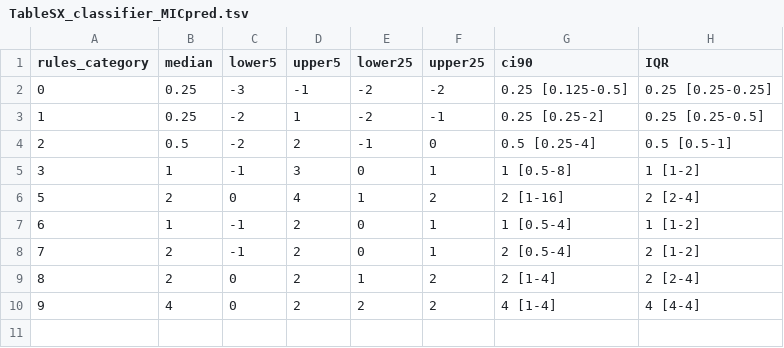
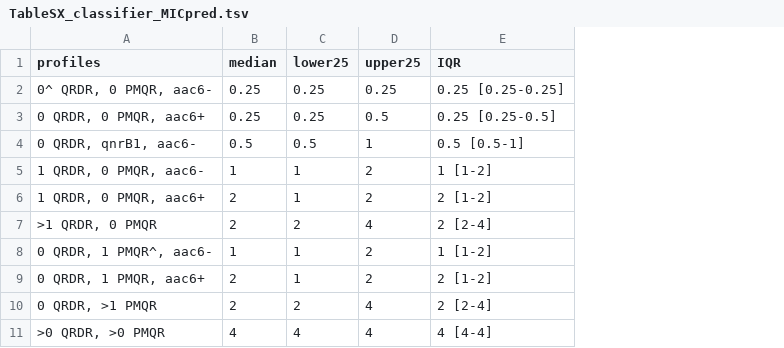
Before and after one commit to klebgenomics/cipropaper, a TSV file: tables/TableSX_classifier_MICpred.tsv, drawn as a sheet; removed rows and columns are numbered as before the commit, all else as after; the diff names each change by its address in the sheet, - before the commit and + after, or states it on an @@ line.

```diff
--- a/tables/TableSX_classifier_MICpred.tsv
+++ b/tables/TableSX_classifier_MICpred.tsv
-column A (rules_category), rows 2-7: 0 | 1 | 2 | 3 | 5 | 6; rows 9-10: 8 | 9
+column A (profiles), rows 2-6: 0^ QRDR, 0 PMQR, aac6- | 0 QRDR, 0 PMQR, aac6+ | 0 QRDR, qnrB1, aac6- | 1 QRDR, 0 PMQR, aac6- | 1 QRDR, 0 PMQR, aac6+; rows 8-9: 0 QRDR, 1 PMQR^, aac6- | 0 QRDR, 1 PMQR, aac6+; row 11: >0 QRDR, >0 PMQR
-column C (lower5), rows 2-7: -3 | -2 | -2 | -1 | 0 | -1; rows 9-10: 0 | 0
-column D (upper5), rows 2-7: -1 | 1 | 2 | 3 | 4 | 2; rows 9-10: 2 | 2
-column G (ci90), rows 2-7: 0.25 [0.125-0.5] | 0.25 [0.25-2] | 0.5 [0.25-4] | 1 [0.5-8] | 2 [1-16] | 1 [0.5-4]; rows 9-10: 2 [1-4] | 4 [1-4]
-C2:C3 (lower25): -2
+C2:C3 (lower25): 0.25
-D2 (upper25): -2
+D2 (upper25): 0.25
-D3 (upper25): -1
+D3 (upper25): 0.5
-C4 (lower25): -1
+C4 (lower25): 0.5
-D4 (upper25): 0
+D4 (upper25): 1
-C5 (lower25): 0
+C5 (lower25): 1
-D5 (upper25): 1
+D5 (upper25): 2
-E6 (IQR): 2 [2-4]
+E6 (IQR): 2 [1-2]
+row 7: >1 QRDR, 0 PMQR | 2 | 2 | 4 | 2 [2-4]
-C8 (lower25): 0
+C8 (lower25): 1
-D8 (upper25): 1
+D8 (upper25): 2
-row 8: 7 | 2 | -1 | 2 | 0 | 1 | 2 [0.5-4] | 2 [1-2]
-E9 (IQR): 2 [2-4]
+E9 (IQR): 2 [1-2]
+row 10: 0 QRDR, >1 PMQR | 2 | 2 | 4 | 2 [2-4]
-C11 (lower25): 2
+C11 (lower25): 4
-D11 (upper25): 2
+D11 (upper25): 4
```
Also changed, not shown: tables/TableS6_LogRegCoef.csv, tables/TableS7_CountLogRegCoef.csv, 11 other files.
